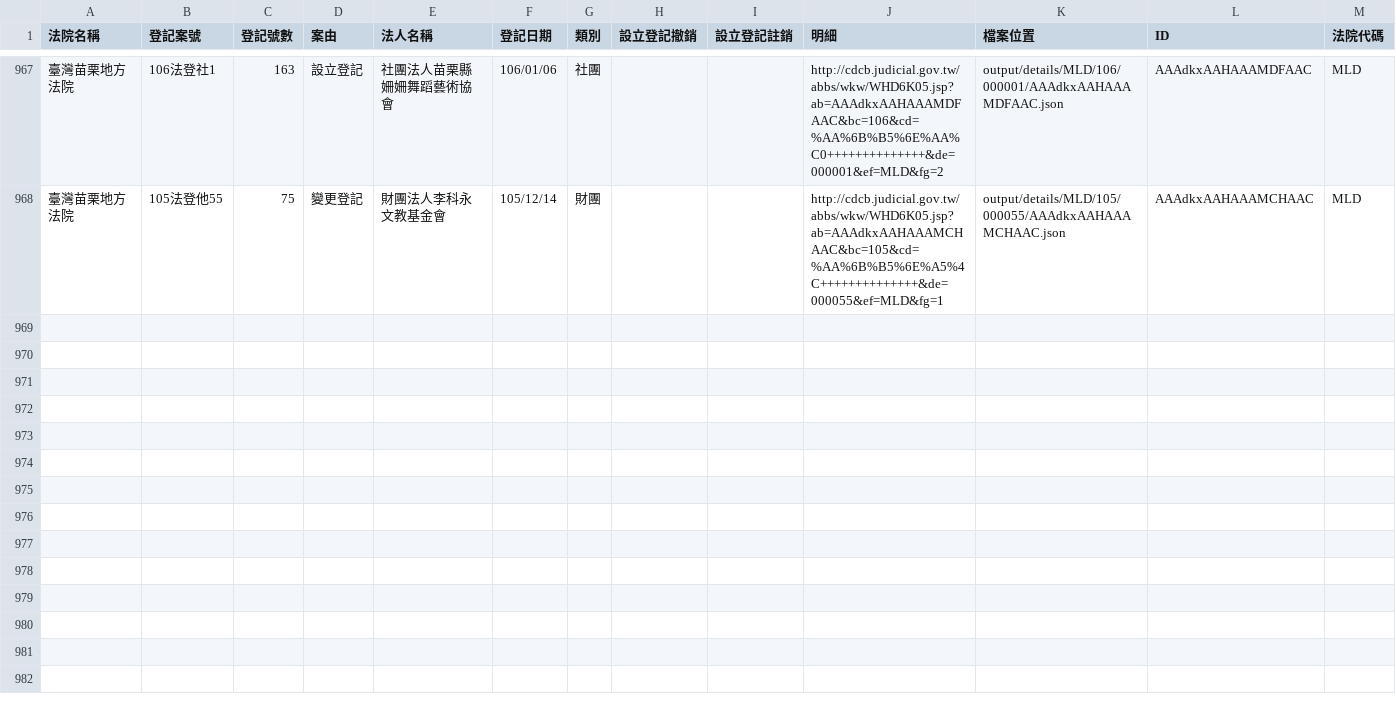
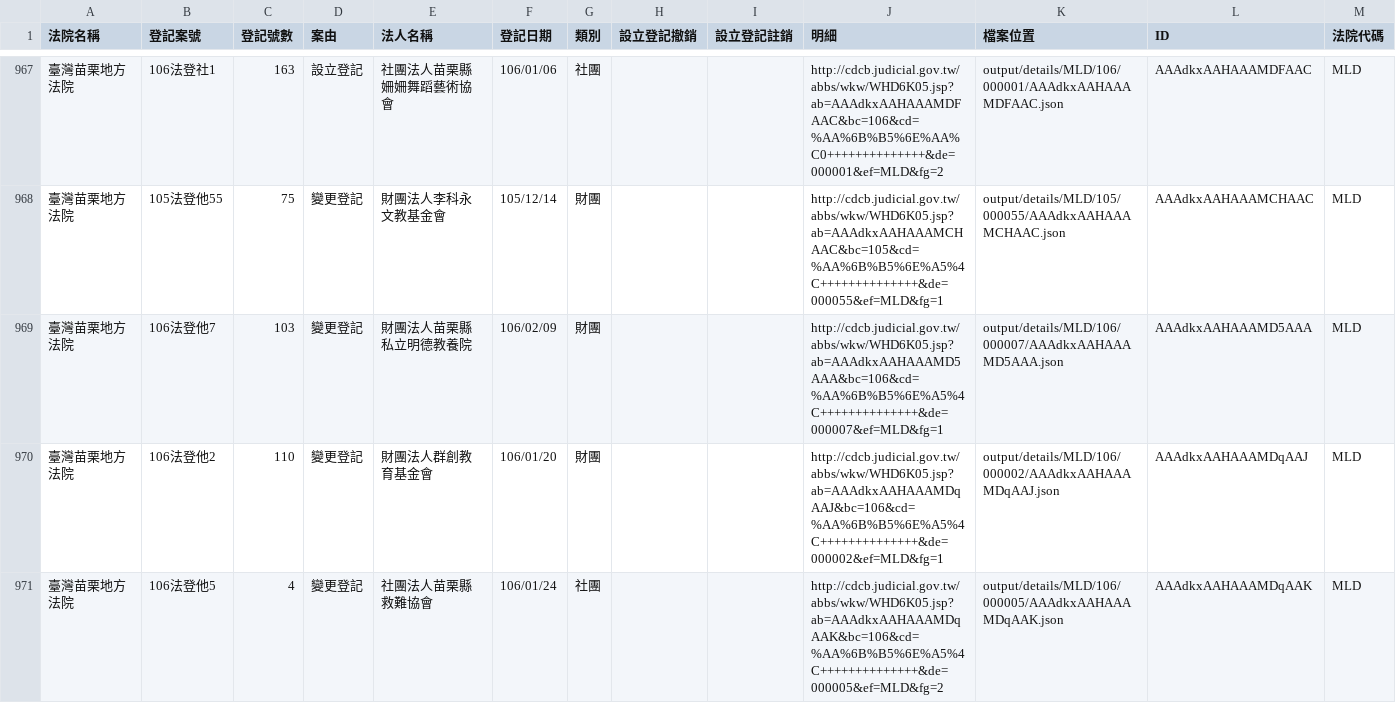
Before and after one commit to longhsiung/foundationtw, a CSV file: output/lists/MLD.csv, drawn as a sheet; only a part is shown, gaps mark what is left out.

Commit message:
update datasets @ 2017-02-21 02:00:01

```diff
--- a/output/lists/MLD.csv
+++ b/output/lists/MLD.csv
@@ -968 +968,4 @@
 臺灣苗栗地方法院,105法登他55,75,變更登記,財團法人李科永文教基金會,105/12/14,財團,,,http://cdcb.judicial.gov.tw/abbs/wkw/WHD6K05.jsp?ab=AAAdkxAAHAAAMCHAAC&bc=105&cd=%AA%6B%B5%6E%A5%4C++++++++++++++&de=000055&ef=MLD&fg=1,output/details/MLD/105/000055/AAAdkxAAHAAAMCHAAC.json,AAAdkxAAHAAAMCHAAC,MLD
+臺灣苗栗地方法院,106法登他7,103,變更登記,財團法人苗栗縣私立明德教養院,106/02/09,財團,,,http://cdcb.judicial.gov.tw/abbs/wkw/WHD6K05.jsp?ab=AAAdkxAAHAAAMD5AAA&bc=106&cd=%AA%6B%B5%6E%A5%4C++++++++++++++&de=000007&ef=MLD&fg=1,output/details/MLD/106/000007/AAAdkxAAHAAAMD5AAA.json,AAAdkxAAHAAAMD5AAA,MLD
+臺灣苗栗地方法院,106法登他2,110,變更登記,財團法人群創教育基金會,106/01/20,財團,,,http://cdcb.judicial.gov.tw/abbs/wkw/WHD6K05.jsp?ab=AAAdkxAAHAAAMDqAAJ&bc=106&cd=%AA%6B%B5%6E%A5%4C++++++++++++++&de=000002&ef=MLD&fg=1,output/details/MLD/106/000002/AAAdkxAAHAAAMDqAAJ.json,AAAdkxAAHAAAMDqAAJ,MLD
+臺灣苗栗地方法院,106法登他5,4,變更登記,社團法人苗栗縣救難協會,106/01/24,社團,,,http://cdcb.judicial.gov.tw/abbs/wkw/WHD6K05.jsp?ab=AAAdkxAAHAAAMDqAAK&bc=106&cd=%AA%6B%B5%6E%A5%4C++++++++++++++&de=000005&ef=MLD&fg=2,output/details/MLD/106/000005/AAAdkxAAHAAAMDqAAK.json,AAAdkxAAHAAAMDqAAK,MLD
```
Also changed, not shown: output/lists/CHD.csv, 41 other files.
